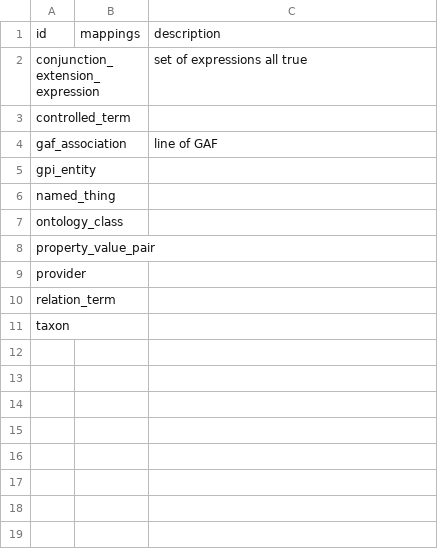
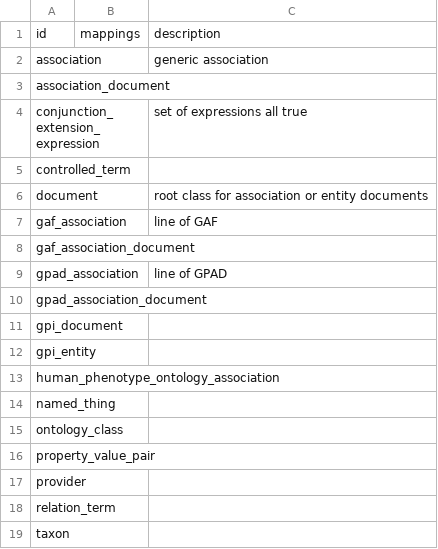
Before and after one commit to biodatamodels/ontology-associations, a CSV file: csv/all.csv, drawn as a sheet; the diff names each change by its address in the sheet, - before the commit and + after, or states it on an @@ line.

```diff
--- a/csv/all.csv
+++ b/csv/all.csv
+row 2: association |  | generic association
+row 3: association_document
+row 6: document |  | root class for association or entity documents
+row 8: gaf_association_document
+row 9: gpad_association |  | line of GPAD
+row 10: gpad_association_document
+row 11: gpi_document
+row 13: human_phenotype_ontology_association
```
Also changed, not shown: csv/association.csv, csv/hpoa.csv, 21 other files.
